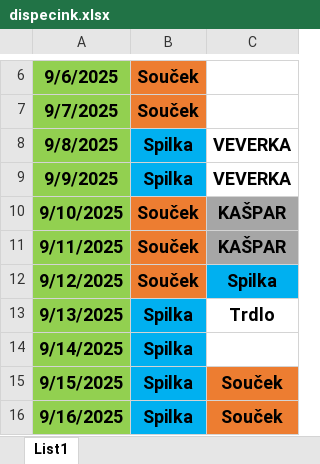
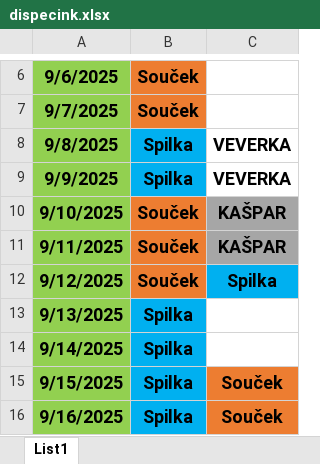
Before and after one commit to xhorkysx/Create, an Excel workbook: public/dispecink.xlsx, sheet List1, drawn as a sheet; only a part is shown, gaps mark what is left out; values as stored, in another font and other column widths than the file's, no borders; the diff names each change by its address in the sheet, - before the commit and + after, or states it on an @@ line.

```diff
--- a/public/dispecink.xlsx (sheet List1)
+++ b/public/dispecink.xlsx (sheet List1)
-C13: Trdlo
+C13: (empty)
```
Also changed, not shown: 6 other files.
